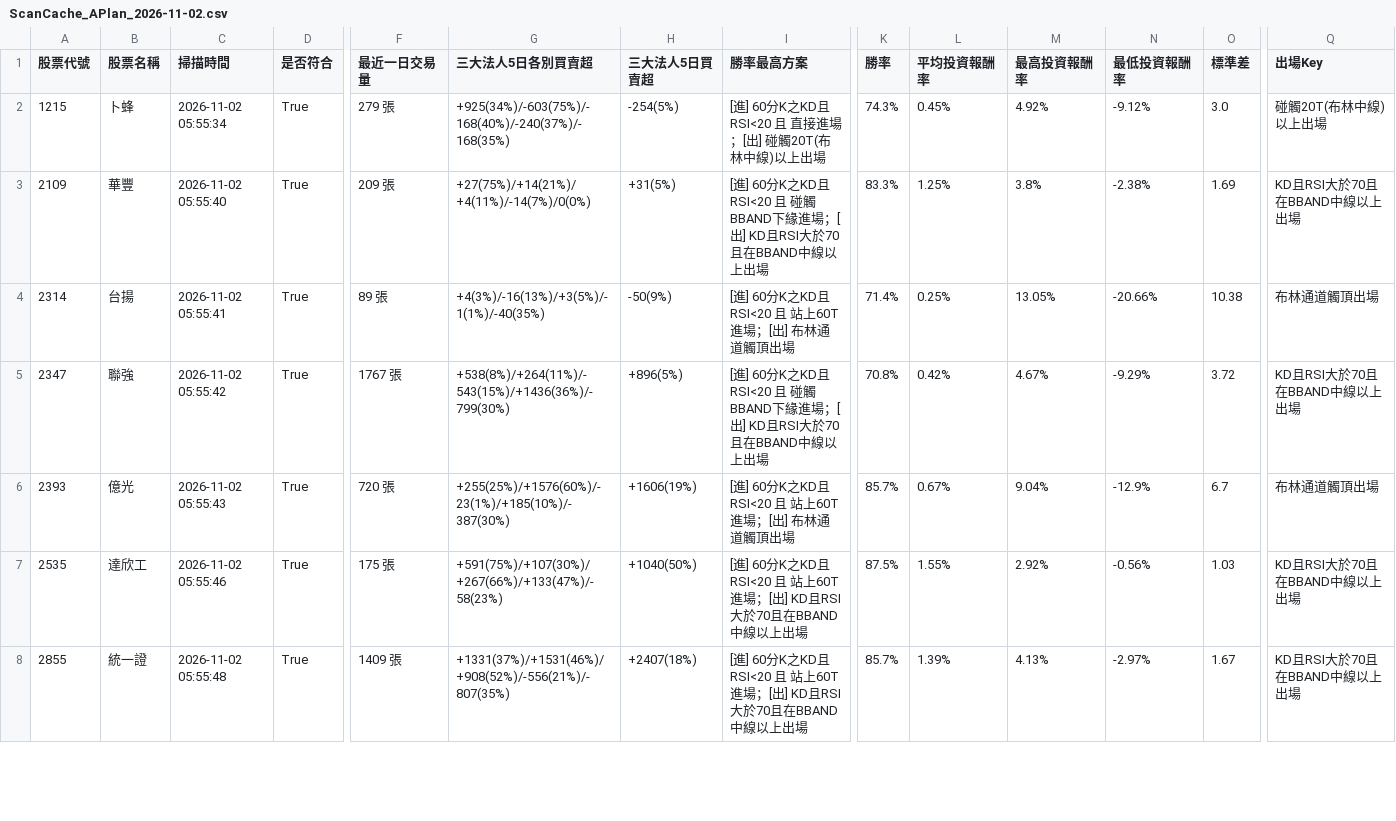
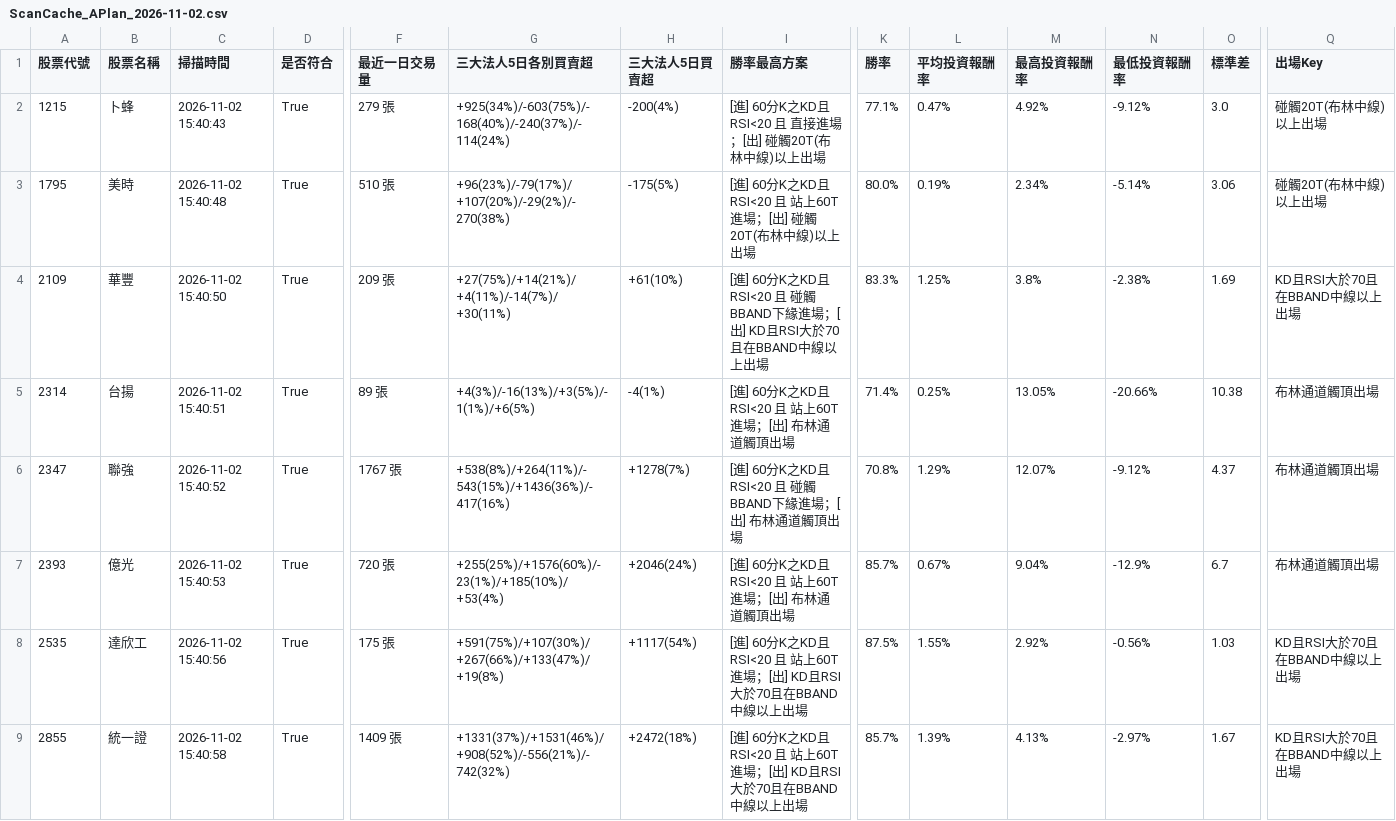
Before and after one commit to chunhungko80625/StockAnalysis, a CSV file: ScanCache_APlan_2026-11-02.csv, drawn as a sheet; only a part is shown, gaps mark what is left out; addresses are those after the commit; rows hold the shown columns only; the diff covers the shown part only; the diff names each change by its address in the sheet, - before the commit and + after, or states it on an @@ line.

```diff
--- a/ScanCache_APlan_2026-11-02.csv
+++ b/ScanCache_APlan_2026-11-02.csv
-C2 (掃描時間): 2026-11-02 05:55:34
+C2 (掃描時間): 2026-11-02 15:40:43
-G2 (三大法人5日各別買賣超): +925(34%)/-603(75%)/-168(40%)/-240(37%)/-168(35%)
+G2 (三大法人5日各別買賣超): +925(34%)/-603(75%)/-168(40%)/-240(37%)/-114(24%)
-H2 (三大法人5日買賣超): -254(5%)
+H2 (三大法人5日買賣超): -200(4%)
-K2 (勝率): 74.3%
+K2 (勝率): 77.1%
-L2 (平均投資報酬率): 0.45%
+L2 (平均投資報酬率): 0.47%
+row 3: 1795 | 美時 | 2026-11-02 15:40:48 | True | 510 張 | +96(23%)/-79(17%)/+107(20%)/-29(2%)/-270(38%) | -175(5%) | [進] 60分K之KD且RSI<20 且 站上60T進場；[出] 碰觸20T(布林中線)以上出場 | 80.0% | 0.19% | 2.34% | -5.14% | 3.06 | 碰觸20T(布林中線)以上出場
-C4 (掃描時間): 2026-11-02 05:55:40
+C4 (掃描時間): 2026-11-02 15:40:50
-G4 (三大法人5日各別買賣超): +27(75%)/+14(21%)/+4(11%)/-14(7%)/0(0%)
+G4 (三大法人5日各別買賣超): +27(75%)/+14(21%)/+4(11%)/-14(7%)/+30(11%)
-H4 (三大法人5日買賣超): +31(5%)
+H4 (三大法人5日買賣超): +61(10%)
-C5 (掃描時間): 2026-11-02 05:55:41
+C5 (掃描時間): 2026-11-02 15:40:51
-G5 (三大法人5日各別買賣超): +4(3%)/-16(13%)/+3(5%)/-1(1%)/-40(35%)
+G5 (三大法人5日各別買賣超): +4(3%)/-16(13%)/+3(5%)/-1(1%)/+6(5%)
-H5 (三大法人5日買賣超): -50(9%)
+H5 (三大法人5日買賣超): -4(1%)
-C6 (掃描時間): 2026-11-02 05:55:42
+C6 (掃描時間): 2026-11-02 15:40:52
-G6 (三大法人5日各別買賣超): +538(8%)/+264(11%)/-543(15%)/+1436(36%)/-799(30%)
+G6 (三大法人5日各別買賣超): +538(8%)/+264(11%)/-543(15%)/+1436(36%)/-417(16%)
-H6 (三大法人5日買賣超): +896(5%)
+H6 (三大法人5日買賣超): +1278(7%)
-I6 (勝率最高方案): …；[出] KD且RSI大於70且在BBAND中線以上出場
+I6 (勝率最高方案): …；[出] 布林通道觸頂出場
-L6 (平均投資報酬率): 0.42%
+L6 (平均投資報酬率): 1.29%
-M6 (最高投資報酬率): 4.67%
+M6 (最高投資報酬率): 12.07%
-N6 (最低投資報酬率): -9.29%
+N6 (最低投資報酬率): -9.12%
-O6 (標準差): 3.72
+O6 (標準差): 4.37
-Q6 (出場Key): KD且RSI大於70且在BBAND中線以上出場
+Q6 (出場Key): 布林通道觸頂出場
-C7 (掃描時間): 2026-11-02 05:55:43
+C7 (掃描時間): 2026-11-02 15:40:53
-G7 (三大法人5日各別買賣超): +255(25%)/+1576(60%)/-23(1%)/+185(10%)/-387(30%)
+G7 (三大法人5日各別買賣超): +255(25%)/+1576(60%)/-23(1%)/+185(10%)/+53(4%)
-H7 (三大法人5日買賣超): +1606(19%)
+H7 (三大法人5日買賣超): +2046(24%)
-C8 (掃描時間): 2026-11-02 05:55:46
+C8 (掃描時間): 2026-11-02 15:40:56
-G8 (三大法人5日各別買賣超): +591(75%)/+107(30%)/+267(66%)/+133(47%)/-58(23%)
+G8 (三大法人5日各別買賣超): +591(75%)/+107(30%)/+267(66%)/+133(47%)/+19(8%)
-H8 (三大法人5日買賣超): +1040(50%)
+H8 (三大法人5日買賣超): +1117(54%)
-C9 (掃描時間): 2026-11-02 05:55:48
+C9 (掃描時間): 2026-11-02 15:40:58
-G9 (三大法人5日各別買賣超): +1331(37%)/+1531(46%)/+908(52%)/-556(21%)/-807(35%)
+G9 (三大法人5日各別買賣超): +1331(37%)/+1531(46%)/+908(52%)/-556(21%)/-742(32%)
-H9 (三大法人5日買賣超): +2407(18%)
+H9 (三大法人5日買賣超): +2472(18%)
```
Also changed, not shown: 3 added rows, 2 removed rows and 27 edited cells elsewhere in this file, 1 other file.
